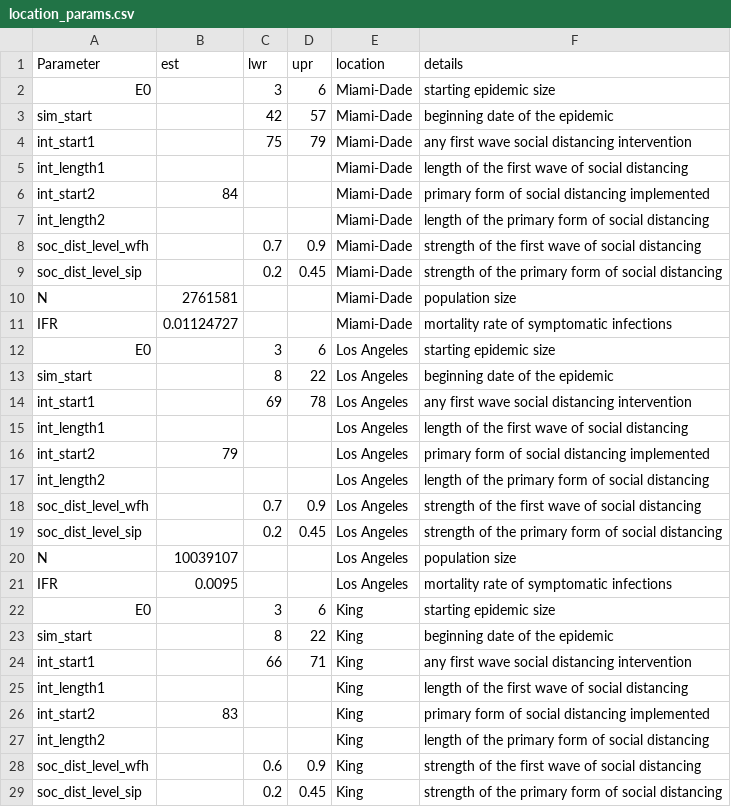
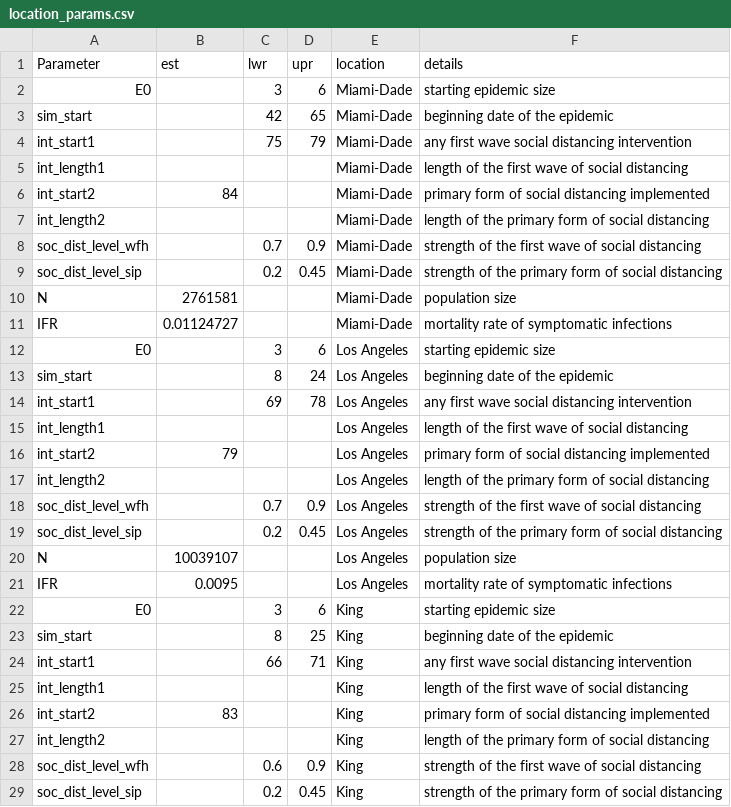
Before and after one commit to morgankain/COVID_interventions, a CSV file: location_params.csv, drawn as a sheet; only a part is shown.

Commit message:
fit E0, parameter sets for wider search

```diff
--- a/location_params.csv
+++ b/location_params.csv
@@ -2,3 +2,3 @@ Parameter,est,lwr,upr,location,details
 E0,,3,6,Miami-Dade,starting epidemic size
-sim_start,,42,57,Miami-Dade,beginning date of the epidemic
+sim_start,,42,65,Miami-Dade,beginning date of the epidemic
 int_start1,,75,79,Miami-Dade,any first wave social distancing intervention
@@ -12,3 +12,3 @@ IFR,0.01124727,,,Miami-Dade,mortality rate of symptomatic infections
 E0,,3,6,Los Angeles,starting epidemic size
-sim_start,,8,22,Los Angeles,beginning date of the epidemic
+sim_start,,8,24,Los Angeles,beginning date of the epidemic
 int_start1,,69,78,Los Angeles,any first wave social distancing intervention
@@ -22,3 +22,3 @@ IFR,0.0095,,,Los Angeles,mortality rate of symptomatic infections
 E0,,3,6,King,starting epidemic size
-sim_start,,8,22,King,beginning date of the epidemic
+sim_start,,8,25,King,beginning date of the epidemic
 int_start1,,66,71,King,any first wave social distancing intervention
```
Also changed, not shown: 6 other files.
